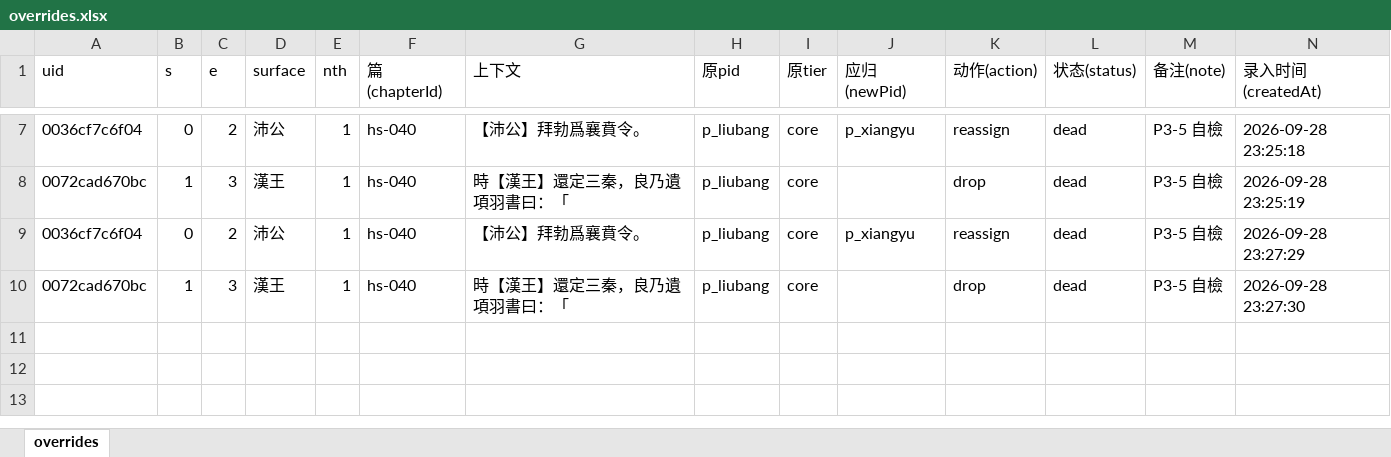
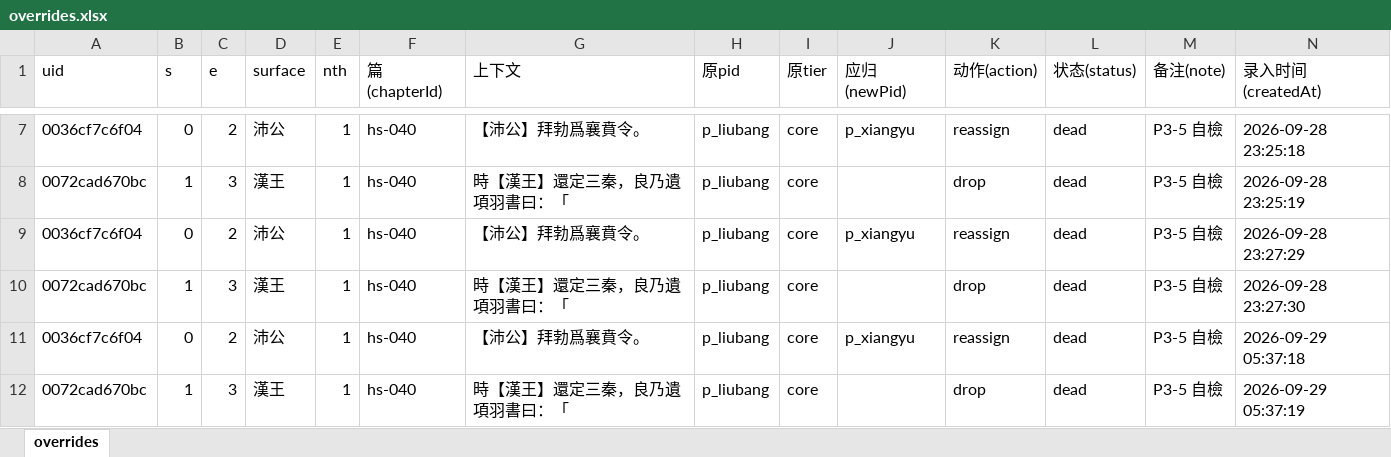
Before and after one commit to shinianshao/indexFore5History, an Excel workbook: workbook/overrides.xlsx, sheet overrides, drawn as a sheet; only a part is shown, gaps mark what is left out; values as stored, in another font and other column widths than the file's, no borders; the diff names each change by its address in the sheet, - before the commit and + after, or states it on an @@ line.

Commit message:
overrides.xlsx：补入 P3-5 自检留下的两条 dead 记录（留作追溯，不删行）

```diff
--- a/workbook/overrides.xlsx (sheet overrides)
+++ b/workbook/overrides.xlsx (sheet overrides)
+row 11: 0036cf7c6f04 | 0 | 2 | 沛公 | 1 | hs-040 | 【沛公】拜勃爲襄賁令。 | p_liubang | core | p_xiangyu | reassign | dead | P3-5 自檢 | 2026-09-29 05:37:18
+row 12: 0072cad670bc | 1 | 3 | 漢王 | 1 | hs-040 | 時【漢王】還定三秦，良乃遺項羽書曰：「 | p_liubang | core |  | drop | dead | P3-5 自檢 | 2026-09-29 05:37:19
```
